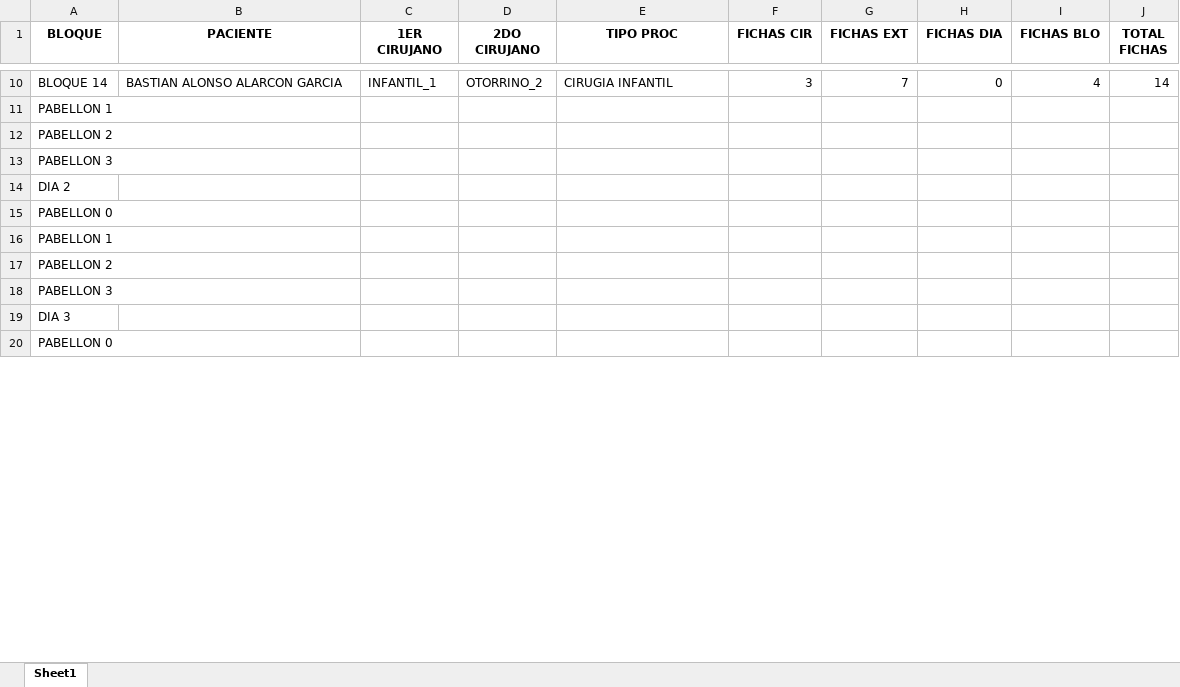
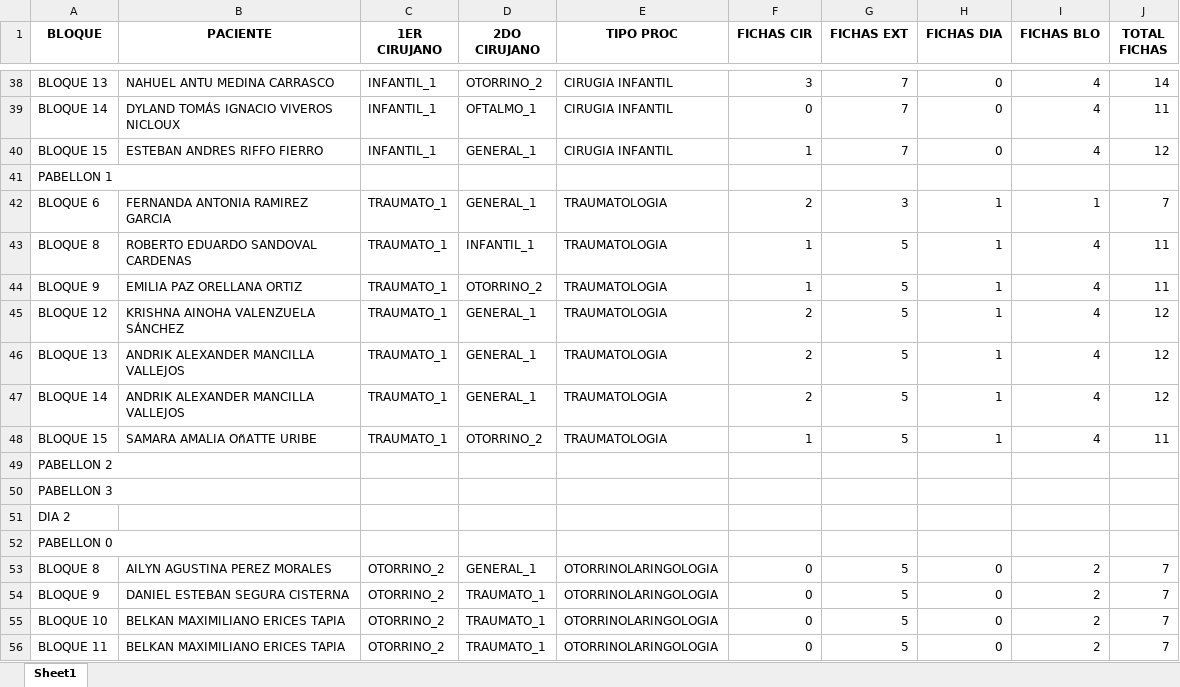
Before and after one commit to Franri3008/Tesis, an Excel workbook: Output/CPM/Schedule_vAp0s8d6.xlsx, sheet Sheet1, drawn as a sheet; only a part is shown, gaps mark what is left out; the shorter side is filled out with more unchanged rows; values as stored, in another font and other column widths than the file's, no borders; addresses are those after the commit; the diff covers the shown part only; the diff names each change by its address in the sheet, - before the commit and + after, or states it on an @@ line.

```diff
--- a/Output/CPM/Schedule_vAp0s8d6.xlsx (sheet Sheet1)
+++ b/Output/CPM/Schedule_vAp0s8d6.xlsx (sheet Sheet1)
-A38 (BLOQUE): BLOQUE 14
+A38 (BLOQUE): BLOQUE 13
-B38 (PACIENTE): BASTIAN ALONSO ALARCON GARCIA
+B38 (PACIENTE): NAHUEL ANTU MEDINA CARRASCO
+row 39: BLOQUE 14 | DYLAND TOMÁS IGNACIO VIVEROS NICLOUX | INFANTIL_1 | OFTALMO_1 | CIRUGIA INFANTIL | 0 | 7 | 0 | 4 | 11
+row 40: BLOQUE 15 | ESTEBAN ANDRES RIFFO FIERRO | INFANTIL_1 | GENERAL_1 | CIRUGIA INFANTIL | 1 | 7 | 0 | 4 | 12
+row 42: BLOQUE 6 | FERNANDA ANTONIA RAMIREZ GARCIA | TRAUMATO_1 | GENERAL_1 | TRAUMATOLOGIA | 2 | 3 | 1 | 1 | 7
+row 43: BLOQUE 8 | ROBERTO EDUARDO SANDOVAL CARDENAS | TRAUMATO_1 | INFANTIL_1 | TRAUMATOLOGIA | 1 | 5 | 1 | 4 | 11
+row 44: BLOQUE 9 | EMILIA PAZ ORELLANA ORTIZ | TRAUMATO_1 | OTORRINO_2 | TRAUMATOLOGIA | 1 | 5 | 1 | 4 | 11
+row 45: BLOQUE 12 | KRISHNA AINOHA VALENZUELA SÁNCHEZ | TRAUMATO_1 | GENERAL_1 | TRAUMATOLOGIA | 2 | 5 | 1 | 4 | 12
+row 46: BLOQUE 13 | ANDRIK ALEXANDER MANCILLA VALLEJOS | TRAUMATO_1 | GENERAL_1 | TRAUMATOLOGIA | 2 | 5 | 1 | 4 | 12
+row 47: BLOQUE 14 | ANDRIK ALEXANDER MANCILLA VALLEJOS | TRAUMATO_1 | GENERAL_1 | TRAUMATOLOGIA | 2 | 5 | 1 | 4 | 12
+row 48: BLOQUE 15 | SAMARA AMALIA OñATTE URIBE | TRAUMATO_1 | OTORRINO_2 | TRAUMATOLOGIA | 1 | 5 | 1 | 4 | 11
+row 53: BLOQUE 8 | AILYN AGUSTINA PEREZ MORALES | OTORRINO_2 | GENERAL_1 | OTORRINOLARINGOLOGIA | 0 | 5 | 0 | 2 | 7
+row 54: BLOQUE 9 | DANIEL ESTEBAN SEGURA CISTERNA | OTORRINO_2 | TRAUMATO_1 | OTORRINOLARINGOLOGIA | 0 | 5 | 0 | 2 | 7
+row 55: BLOQUE 10 | BELKAN MAXIMILIANO ERICES TAPIA | OTORRINO_2 | TRAUMATO_1 | OTORRINOLARINGOLOGIA | 0 | 5 | 0 | 2 | 7
+row 56: BLOQUE 11 | BELKAN MAXIMILIANO ERICES TAPIA | OTORRINO_2 | TRAUMATO_1 | OTORRINOLARINGOLOGIA | 0 | 5 | 0 | 2 | 7
```
Also changed, not shown: 87 added rows and 79 edited cells elsewhere in this sheet, Output/CPM/output.xlsx, Output/output.xlsx, 6 other files.
